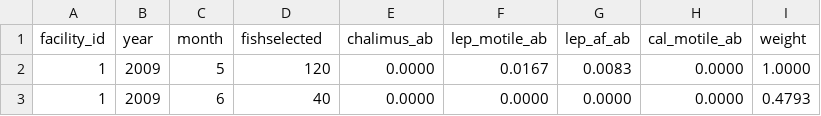
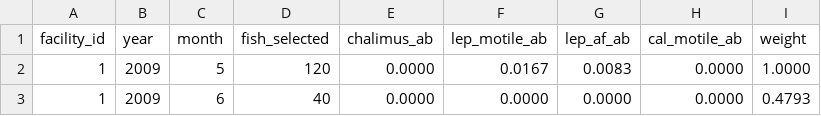
Before and after one commit to modailmara/BCSalmonData, a CSV file: source_data/industry_farm_abundance.csv, drawn as a sheet; only a part is shown.

```diff
--- a/source_data/industry_farm_abundance.csv
+++ b/source_data/industry_farm_abundance.csv
@@ -1,2 +1,2 @@
-facility_id,year,month,fishselected,chalimus_ab,lep_motile_ab,lep_af_ab,cal_motile_ab,weight
+facility_id,year,month,fish_selected,chalimus_ab,lep_motile_ab,lep_af_ab,cal_motile_ab,weight
 1,2009,5,120,0.0000,0.0167,0.0083,0.0000,1.0000
```
Also changed, not shown: source_data/cedar_coast_wild_sample_events.csv, 18 other files.
